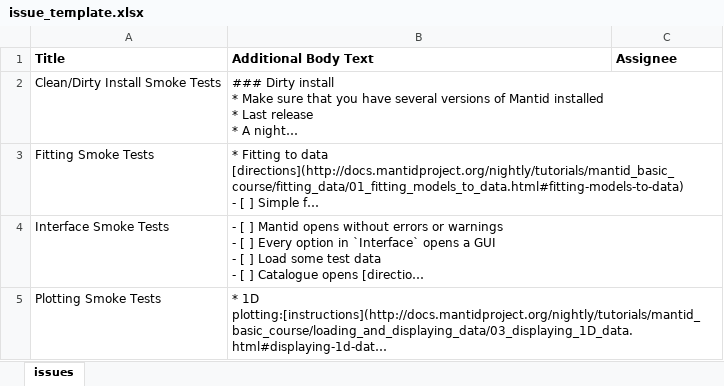
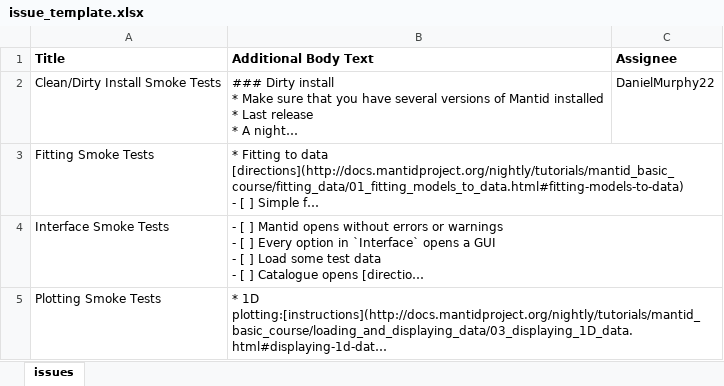
Before and after one commit to DanielMurphy22/SmokeTests, an Excel workbook: issue_template.xlsx, sheet issues, drawn as a sheet; only a part is shown; long unchanged cells end in …; values as stored, in another font and other column widths than the file's, no borders; the diff covers the shown part only; the diff names each change by its address in the sheet, - before the commit and + after, or states it on an @@ line.

```diff
--- a/issue_template.xlsx (sheet issues)
+++ b/issue_template.xlsx (sheet issues)
-C2 (Assignee): (empty)
+C2 (Assignee): DanielMurphy22
```
Also changed, not shown: 1 removed row and 1 edited cell elsewhere in this sheet, 2 other files.
